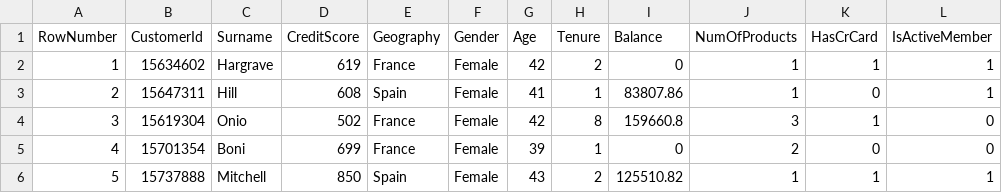
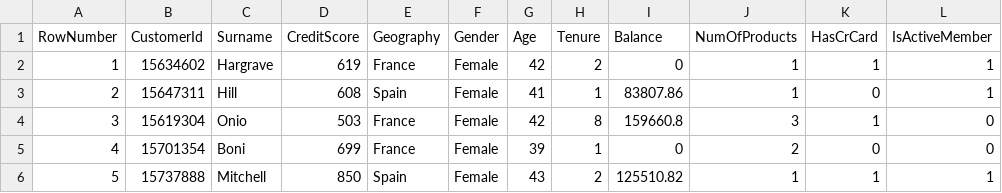
Before and after one commit to AqueeqAzam/data-science-and-machine-learning-datasets, a CSV file: business-case-study.csv, drawn as a sheet; only a part is shown; the diff names each change by its address in the sheet, - before the commit and + after, or states it on an @@ line.

Commit message:
Update business-case-study.csv
Nice datasets for ann

```diff
--- a/business-case-study.csv
+++ b/business-case-study.csv
-D4 (CreditScore): 502
+D4 (CreditScore): 503
```
